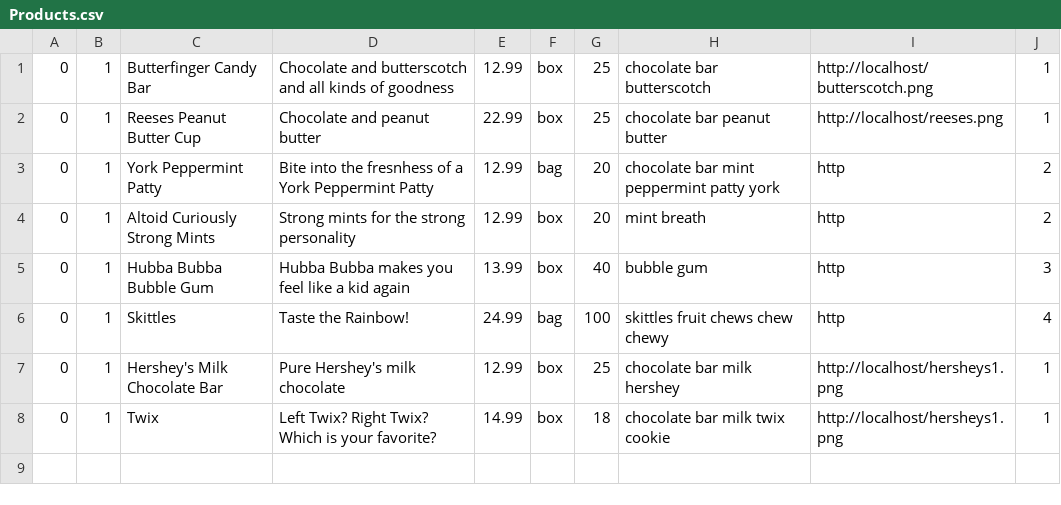
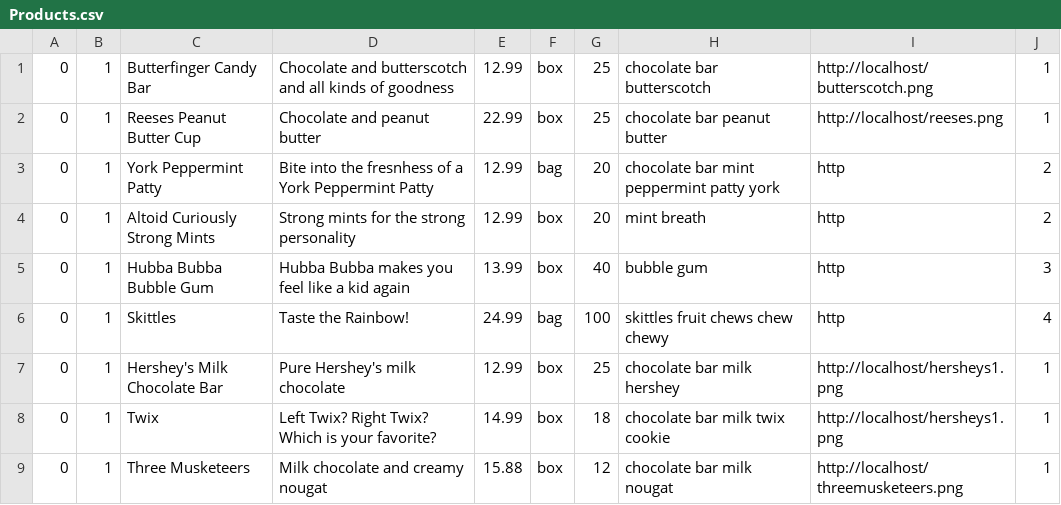
Before and after one commit to DonSchenck/NetCandyStore, a CSV file: Products.csv, drawn as a sheet.

Commit message:
Added a product

```diff
--- a/Products.csv
+++ b/Products.csv
@@ -8 +8,2 @@
 0,1,Twix,Left Twix? Right Twix? Which is your favorite?,14.99,box,18,chocolate bar milk twix cookie,http://localhost/hersheys1.png,1
+0,1,Three Musketeers,Milk chocolate and creamy nougat,15.88,box,12,chocolate bar milk nougat,http://localhost/threemusketeers.png,1
```
Also changed, not shown: 6 other files.
